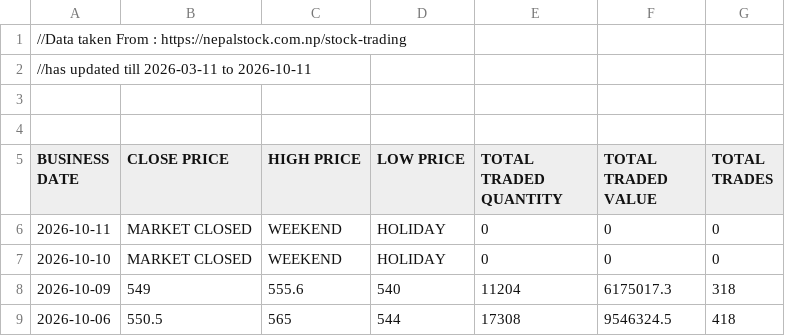
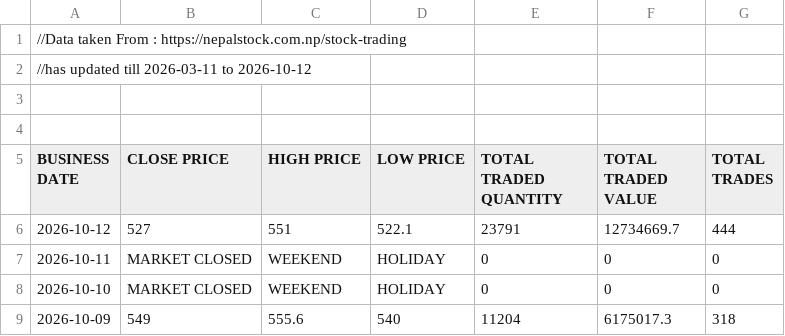
Before and after one commit to sushanttds-jpg/HfIN_Analysis_Using_Python, a CSV file: Stock Trading of Hotel Forest Inn Limited.csv, drawn as a sheet; only a part is shown; the shorter side is filled out with more unchanged rows.

Commit message:
Update Stock Trading of Hotel Forest Inn Limited.csv

```diff
--- a/Stock Trading of Hotel Forest Inn Limited.csv
+++ b/Stock Trading of Hotel Forest Inn Limited.csv
@@ -1,3 +1,3 @@
 //Data taken From : https://nepalstock.com.np/stock-trading
-//has updated till 2026-03-11 to 2026-10-11
+//has updated till 2026-03-11 to 2026-10-12
 
@@ -5,2 +5,3 @@
 BUSINESS DATE,CLOSE PRICE,HIGH PRICE,LOW PRICE,TOTAL TRADED QUANTITY,TOTAL TRADED VALUE,TOTAL TRADES
+2026-10-12,527,551,522.1,23791,12734669.7,444
 2026-10-11,MARKET CLOSED,WEEKEND,HOLIDAY,0,0,0
```
